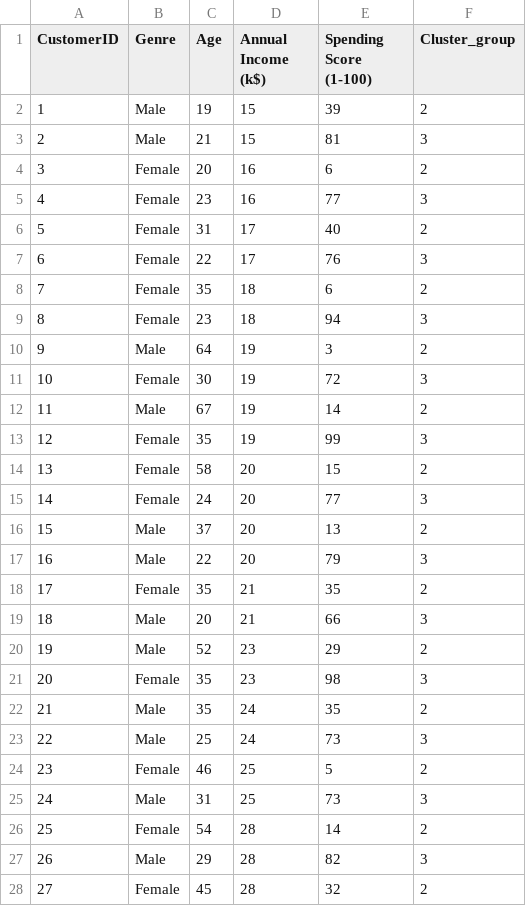
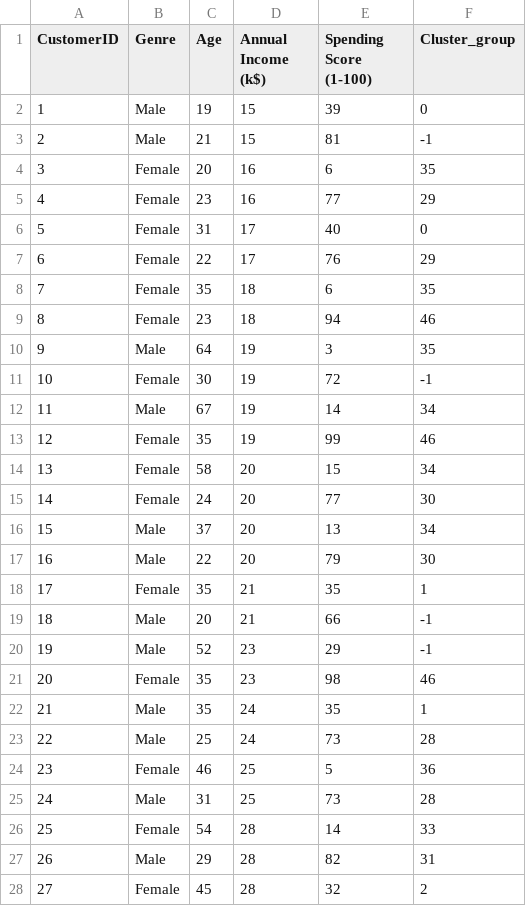
Before and after one commit to Arunmithran/Arun-Assignment-new-01, a CSV file: Assignment-Clustering/cluster.csv, drawn as a sheet; only a part is shown; the diff covers the shown part only.

```diff
--- a/Assignment-Clustering/cluster.csv
+++ b/Assignment-Clustering/cluster.csv
@@ -1,28 +1,28 @@
 CustomerID,Genre,Age,Annual Income (k$),Spending Score (1-100),Cluster_group
-1,Male,19,15,39,2
-2,Male,21,15,81,3
-3,Female,20,16,6,2
-4,Female,23,16,77,3
-5,Female,31,17,40,2
-6,Female,22,17,76,3
-7,Female,35,18,6,2
-8,Female,23,18,94,3
-9,Male,64,19,3,2
-10,Female,30,19,72,3
-11,Male,67,19,14,2
-12,Female,35,19,99,3
-13,Female,58,20,15,2
-14,Female,24,20,77,3
-15,Male,37,20,13,2
-16,Male,22,20,79,3
-17,Female,35,21,35,2
-18,Male,20,21,66,3
-19,Male,52,23,29,2
-20,Female,35,23,98,3
-21,Male,35,24,35,2
-22,Male,25,24,73,3
-23,Female,46,25,5,2
-24,Male,31,25,73,3
-25,Female,54,28,14,2
-26,Male,29,28,82,3
+1,Male,19,15,39,0
+2,Male,21,15,81,-1
+3,Female,20,16,6,35
+4,Female,23,16,77,29
+5,Female,31,17,40,0
+6,Female,22,17,76,29
+7,Female,35,18,6,35
+8,Female,23,18,94,46
+9,Male,64,19,3,35
+10,Female,30,19,72,-1
+11,Male,67,19,14,34
+12,Female,35,19,99,46
+13,Female,58,20,15,34
+14,Female,24,20,77,30
+15,Male,37,20,13,34
+16,Male,22,20,79,30
+17,Female,35,21,35,1
+18,Male,20,21,66,-1
+19,Male,52,23,29,-1
+20,Female,35,23,98,46
+21,Male,35,24,35,1
+22,Male,25,24,73,28
+23,Female,46,25,5,36
+24,Male,31,25,73,28
+25,Female,54,28,14,33
+26,Male,29,28,82,31
 27,Female,45,28,32,2
```
Also changed, not shown: 172 edited cells elsewhere in this file, Assignment-Clustering/Mall_Customers.csv, 11 other files.
